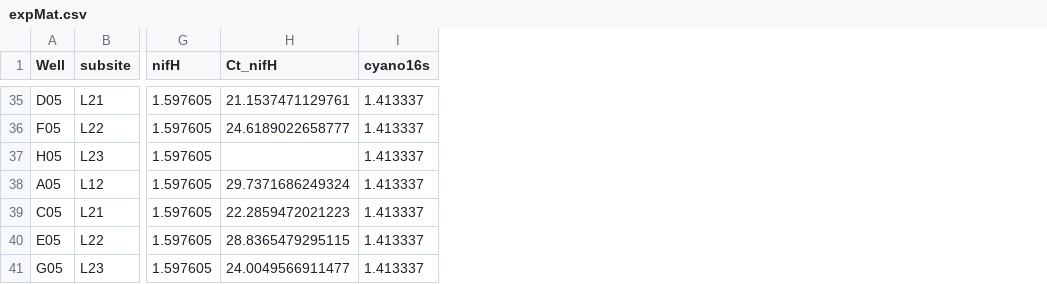
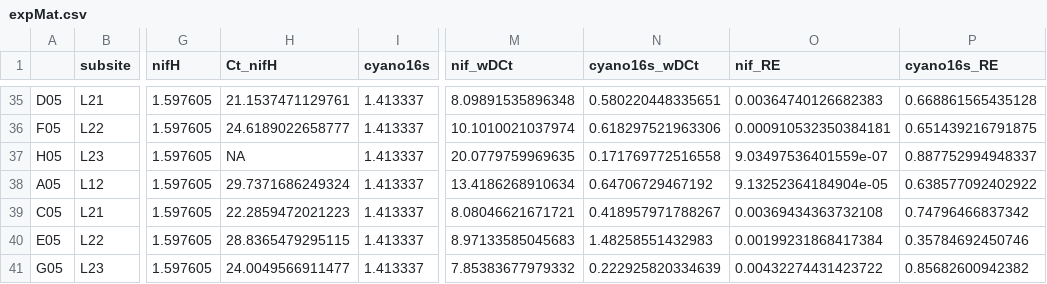
Before and after one commit to danchurch/mossCyano_qPCR, a CSV file: expMat.csv, drawn as a sheet; only a part is shown, gaps mark what is left out; the diff covers the shown part only; the diff names each change by its address in the sheet, - before the commit and + after, or states it on an @@ line.

```diff
--- a/expMat.csv
+++ b/expMat.csv
+column M (nif_wDCt), rows 35-41: 8.09891535896348 | 10.1010021037974 | 20.0779759969635 | 13.4186268910634 | 8.08046621671721 | 8.97133585045683 | 7.85383677979332
+column N (cyano16s_wDCt), rows 35-41: 0.580220448335651 | 0.618297521963306 | 0.171769772516558 | 0.64706729467192 | 0.418957971788267 | 1.48258551432983 | 0.222925820334639
+column O (nif_RE), rows 35-41: 0.00364740126682383 | 0.000910532350384181 | 9.03497536401559e-07 | 9.13252364184904e-05 | 0.00369434363732108 | 0.00199231868417384 | 0.00432274431423722
+column P (cyano16s_RE), rows 35-41: 0.668861565435128 | 0.651439216791875 | 0.887752994948337 | 0.638577092402922 | 0.74796466837342 | 0.35784692450746 | 0.85682600942382
-A1: Well
+A1: (empty)
-H37 (Ct_nifH): (empty)
+H37 (Ct_nifH): NA
```
Also changed, not shown: 36 edited cells elsewhere in this file, 1 other file.
